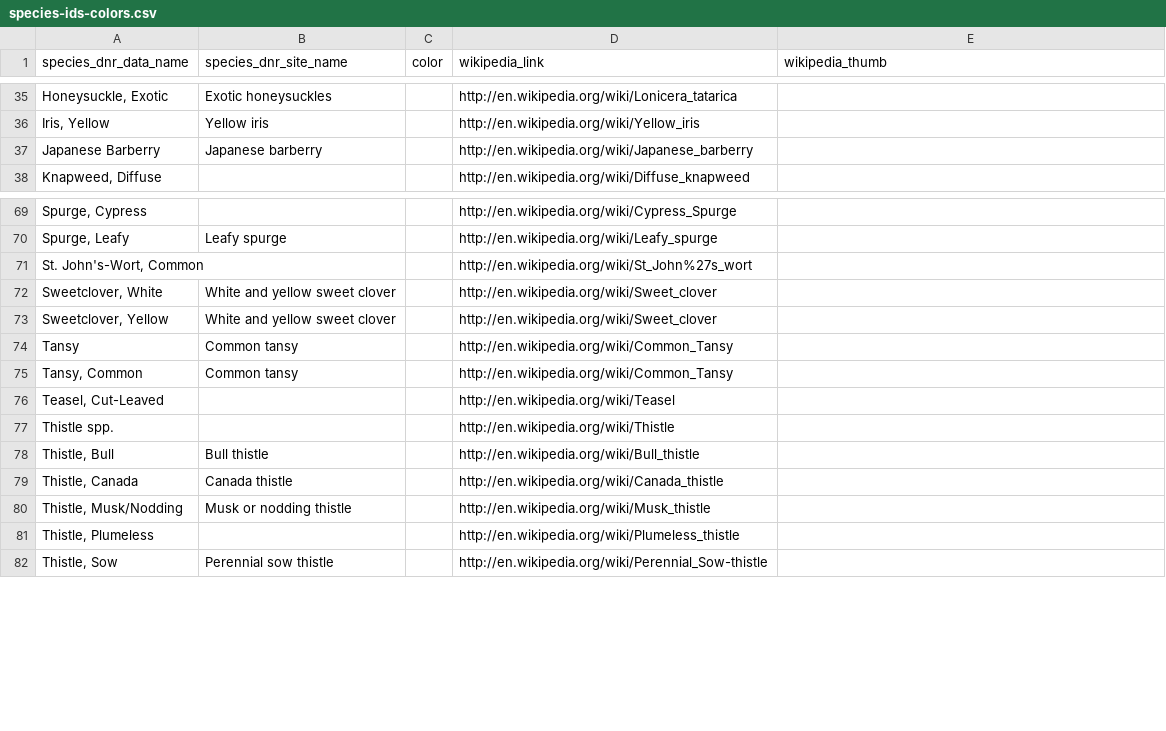
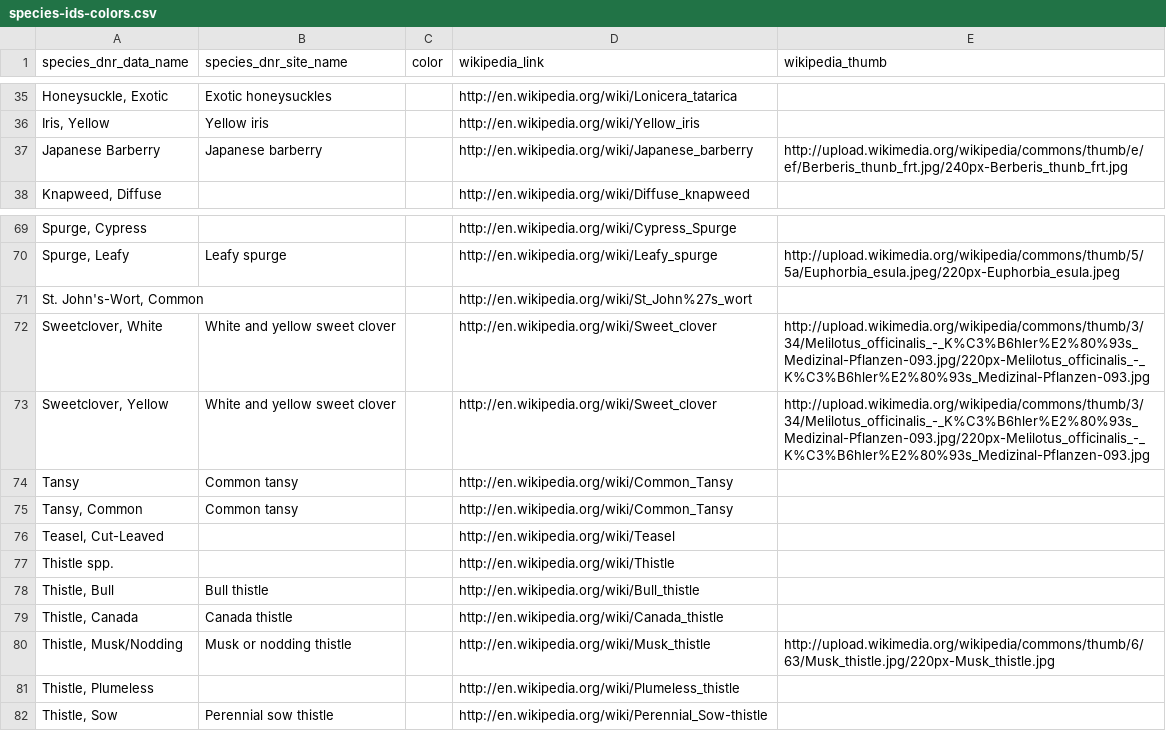
Before and after one commit to MinnPost/minnpost-dnr-invasive, a CSV file: data/species-ids-colors.csv, drawn as a sheet; only a part is shown, gaps mark what is left out; the diff covers the shown part only.

```diff
--- a/data/species-ids-colors.csv
+++ b/data/species-ids-colors.csv
@@ -36,3 +36,3 @@
 "Iris, Yellow","Yellow iris",,"http://en.wikipedia.org/wiki/Yellow_iris",
-"Japanese Barberry","Japanese barberry",,"http://en.wikipedia.org/wiki/Japanese_barberry",
+"Japanese Barberry","Japanese barberry",,"http://en.wikipedia.org/wiki/Japanese_barberry","http://upload.wikimedia.org/wikipedia/commons/thumb/e/ef/Berberis_thunb_frt.jpg/240px-Berberis_thunb_frt.jpg"
 "Knapweed, Diffuse",,,"http://en.wikipedia.org/wiki/Diffuse_knapweed",
@@ -69,6 +69,6 @@
 "Spurge, Cypress",,,"http://en.wikipedia.org/wiki/Cypress_Spurge",
-"Spurge, Leafy","Leafy spurge",,"http://en.wikipedia.org/wiki/Leafy_spurge",
+"Spurge, Leafy","Leafy spurge",,"http://en.wikipedia.org/wiki/Leafy_spurge","http://upload.wikimedia.org/wikipedia/commons/thumb/5/5a/Euphorbia_esula.jpeg/220px-Euphorbia_esula.jpeg"
 "St. John's-Wort, Common",,,"http://en.wikipedia.org/wiki/St_John%27s_wort",
-"Sweetclover, White","White and yellow sweet clover",,"http://en.wikipedia.org/wiki/Sweet_clover",
-"Sweetclover, Yellow","White and yellow sweet clover",,"http://en.wikipedia.org/wiki/Sweet_clover",
+"Sweetclover, White","White and yellow sweet clover",,"http://en.wikipedia.org/wiki/Sweet_clover","http://upload.wikimedia.org/wikipedia/commons/thumb/3/34/Melilotus_officinalis_-_K%C3%B6hler%E2%80%93s_Medizinal-Pflanzen-093.jpg/220px-Melilotus_officinalis_-_K%C3%B6hler%E2%80%93s_Medizinal-Pflanzen-093.jpg"
+"Sweetclover, Yellow","White and yellow sweet clover",,"http://en.wikipedia.org/wiki/Sweet_clover","http://upload.wikimedia.org/wikipedia/commons/thumb/3/34/Melilotus_officinalis_-_K%C3%B6hler%E2%80%93s_Medizinal-Pflanzen-093.jpg/220px-Melilotus_officinalis_-_K%C3%B6hler%E2%80%93s_Medizinal-Pflanzen-093.jpg"
 "Tansy","Common tansy",,"http://en.wikipedia.org/wiki/Common_Tansy",
@@ -79,3 +79,3 @@
 "Thistle, Canada","Canada thistle",,"http://en.wikipedia.org/wiki/Canada_thistle",
-"Thistle, Musk/Nodding","Musk or nodding thistle",,"http://en.wikipedia.org/wiki/Musk_thistle",
+"Thistle, Musk/Nodding","Musk or nodding thistle",,"http://en.wikipedia.org/wiki/Musk_thistle","http://upload.wikimedia.org/wikipedia/commons/thumb/6/63/Musk_thistle.jpg/220px-Musk_thistle.jpg"
 "Thistle, Plumeless",,,"http://en.wikipedia.org/wiki/Plumeless_thistle",
```
Also changed, not shown: 23 edited cells elsewhere in this file, 4 other files.
